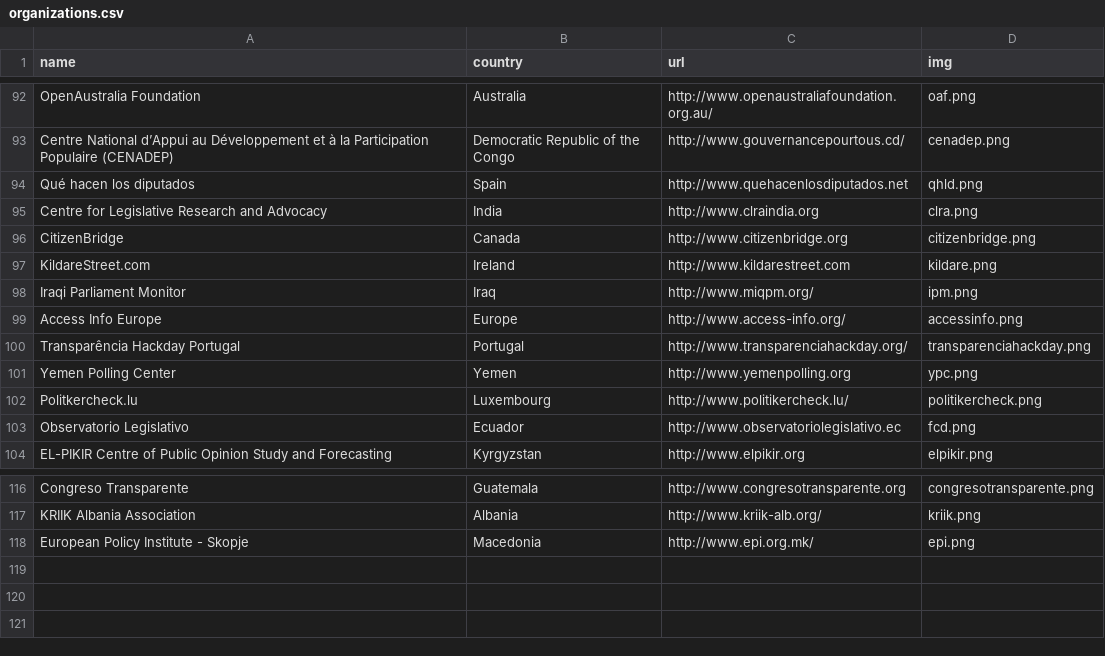
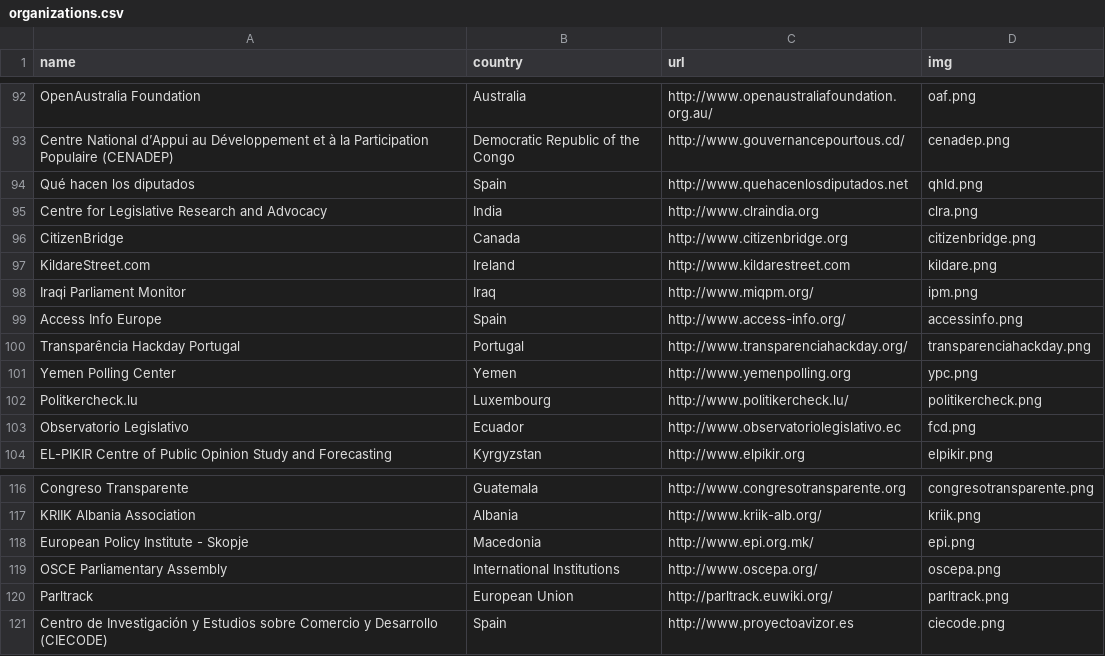
Before and after one commit to sunlightlabs/openingparliament, a CSV file: data/organizations.csv, drawn as a sheet; only a part is shown, gaps mark what is left out.

Commit message:
add CIECODE, move Access Info to Spain, add Parltrack to European Union, add OSCE to International Institutions

```diff
--- a/data/organizations.csv
+++ b/data/organizations.csv
@@ -98,3 +98,3 @@ KildareStreet.com,Ireland,http://www.kildarestreet.com,kildare.png
 Iraqi Parliament Monitor,Iraq,http://www.miqpm.org/,ipm.png
-Access Info Europe,Europe,http://www.access-info.org/,accessinfo.png
+Access Info Europe,Spain,http://www.access-info.org/,accessinfo.png
 Transparência Hackday Portugal,Portugal,http://www.transparenciahackday.org/,transparenciahackday.png
@@ -118 +118,4 @@ KRIIK Albania Association,Albania,http://www.kriik-alb.org/,kriik.png
 European Policy Institute - Skopje,Macedonia,http://www.epi.org.mk/,epi.png
+OSCE Parliamentary Assembly,International Institutions,http://www.oscepa.org/,oscepa.png
+Parltrack,European Union,http://parltrack.euwiki.org/,parltrack.png
+Centro de Investigación y Estudios sobre Comercio y Desarrollo (CIECODE),Spain,http://www.proyectoavizor.es,ciecode.png
```
Also changed, not shown: 4 other files.
